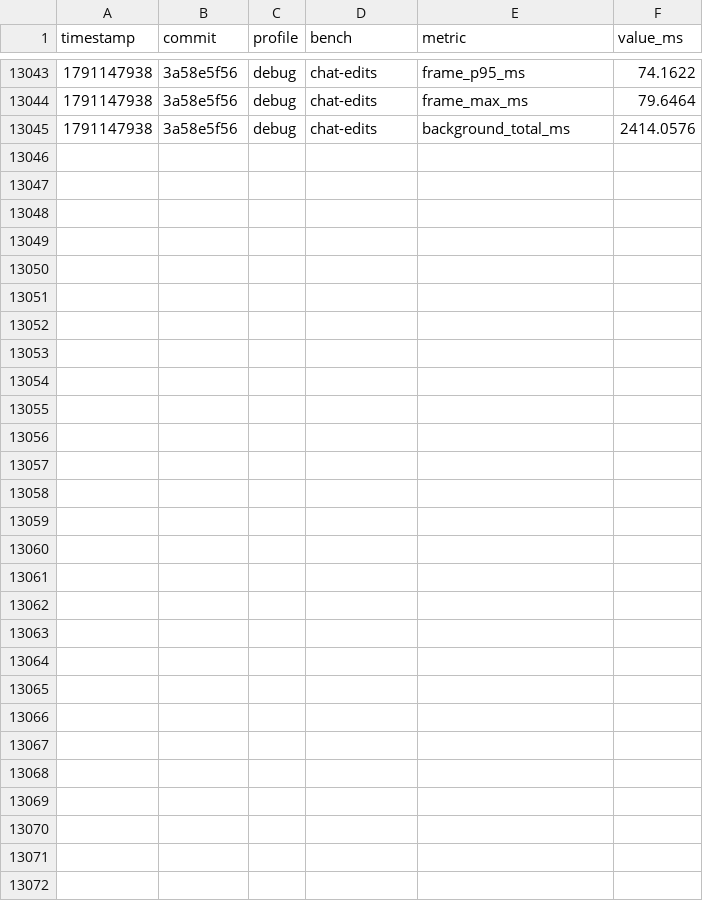
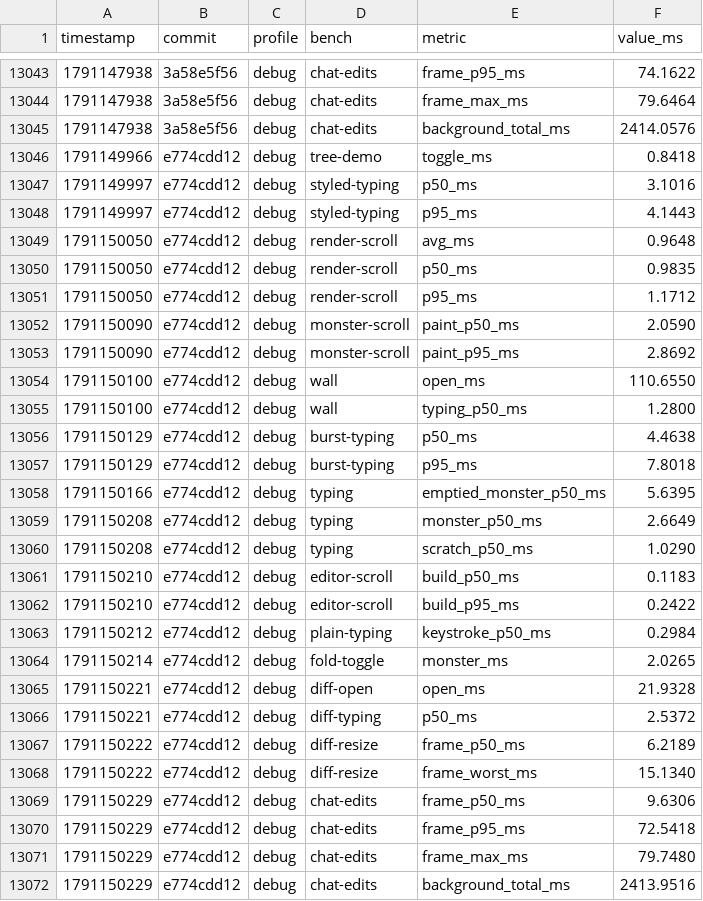
Before and after one commit to JetBrains/himark, a CSV file: perf.csv, drawn as a sheet; only a part is shown, gaps mark what is left out; the diff names each change by its address in the sheet, - before the commit and + after, or states it on an @@ line.

```diff
--- a/perf.csv
+++ b/perf.csv
+row 13046: 1791149966 | e774cdd12 | debug | tree-demo | toggle_ms | 0.8418
+row 13047: 1791149997 | e774cdd12 | debug | styled-typing | p50_ms | 3.1016
+row 13048: 1791149997 | e774cdd12 | debug | styled-typing | p95_ms | 4.1443
+row 13049: 1791150050 | e774cdd12 | debug | render-scroll | avg_ms | 0.9648
+row 13050: 1791150050 | e774cdd12 | debug | render-scroll | p50_ms | 0.9835
+row 13051: 1791150050 | e774cdd12 | debug | render-scroll | p95_ms | 1.1712
+row 13052: 1791150090 | e774cdd12 | debug | monster-scroll | paint_p50_ms | 2.0590
+row 13053: 1791150090 | e774cdd12 | debug | monster-scroll | paint_p95_ms | 2.8692
+row 13054: 1791150100 | e774cdd12 | debug | wall | open_ms | 110.6550
+row 13055: 1791150100 | e774cdd12 | debug | wall | typing_p50_ms | 1.2800
+row 13056: 1791150129 | e774cdd12 | debug | burst-typing | p50_ms | 4.4638
+row 13057: 1791150129 | e774cdd12 | debug | burst-typing | p95_ms | 7.8018
+row 13058: 1791150166 | e774cdd12 | debug | typing | emptied_monster_p50_ms | 5.6395
+row 13059: 1791150208 | e774cdd12 | debug | typing | monster_p50_ms | 2.6649
+row 13060: 1791150208 | e774cdd12 | debug | typing | scratch_p50_ms | 1.0290
+row 13061: 1791150210 | e774cdd12 | debug | editor-scroll | build_p50_ms | 0.1183
+row 13062: 1791150210 | e774cdd12 | debug | editor-scroll | build_p95_ms | 0.2422
+row 13063: 1791150212 | e774cdd12 | debug | plain-typing | keystroke_p50_ms | 0.2984
+row 13064: 1791150214 | e774cdd12 | debug | fold-toggle | monster_ms | 2.0265
+row 13065: 1791150221 | e774cdd12 | debug | diff-open | open_ms | 21.9328
+row 13066: 1791150221 | e774cdd12 | debug | diff-typing | p50_ms | 2.5372
+row 13067: 1791150222 | e774cdd12 | debug | diff-resize | frame_p50_ms | 6.2189
+row 13068: 1791150222 | e774cdd12 | debug | diff-resize | frame_worst_ms | 15.1340
+row 13069: 1791150229 | e774cdd12 | debug | chat-edits | frame_p50_ms | 9.6306
+row 13070: 1791150229 | e774cdd12 | debug | chat-edits | frame_p95_ms | 72.5418
+row 13071: 1791150229 | e774cdd12 | debug | chat-edits | frame_max_ms | 79.7480
+row 13072: 1791150229 | e774cdd12 | debug | chat-edits | background_total_ms | 2413.9516
```
Also changed, not shown: 10 other files.
